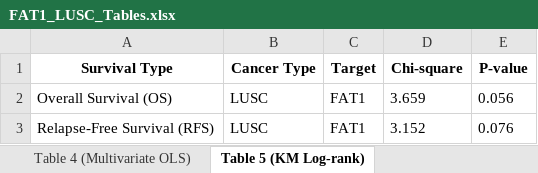
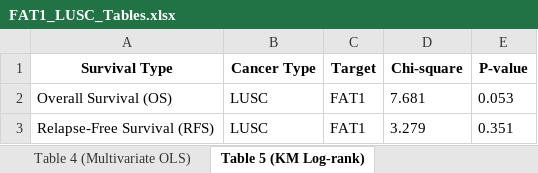
Before and after one commit to ahn2747/cancer_analysis, an Excel workbook: result/FAT1_LUSC_Tables.xlsx, sheet Table 5 (KM Log-rank), drawn as a sheet; values as stored, in another font and other column widths than the file's, no borders; the diff names each change by its address in the sheet, - before the commit and + after, or states it on an @@ line.

```diff
--- a/result/FAT1_LUSC_Tables.xlsx (sheet Table 5 (KM Log-rank))
+++ b/result/FAT1_LUSC_Tables.xlsx (sheet Table 5 (KM Log-rank))
-D2 (Chi-square): 3.659
+D2 (Chi-square): 7.681
-E2 (P-value): 0.056
+E2 (P-value): 0.053
-D3 (Chi-square): 3.152
+D3 (Chi-square): 3.279
-E3 (P-value): 0.076
+E3 (P-value): 0.351
```
Also changed, not shown: result/FAT1_LUAD_Tables.xlsx, 20 other files.
